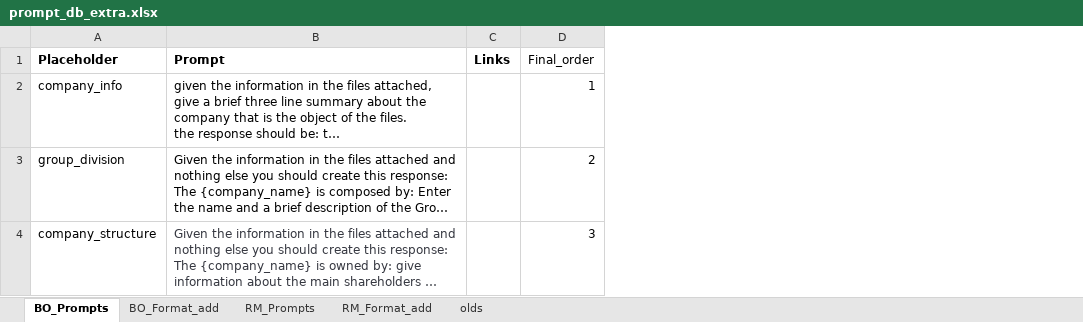
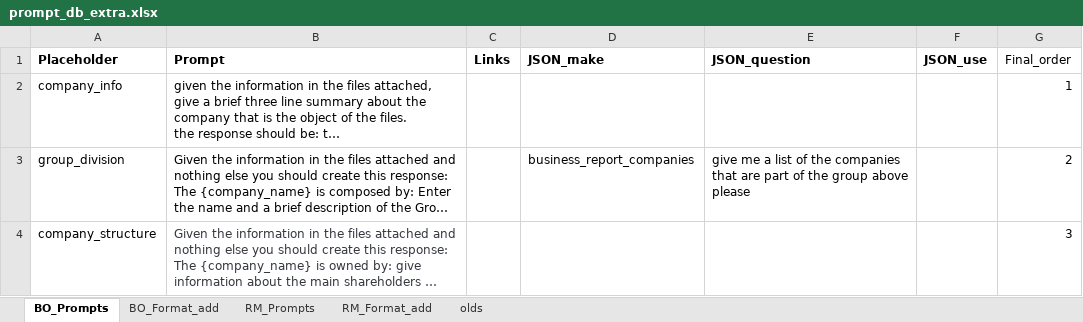
Before and after one commit to francescomazzolin/gradienteapp, an Excel workbook: prompt_db_extra.xlsx, sheet BO_Prompts, drawn as a sheet; only a part is shown; long unchanged cells end in …; values as stored, in another font and other column widths than the file's, no borders; the diff covers the shown part only; the diff names each change by its address in the sheet, - before the commit and + after, or states it on an @@ line.

```diff
--- a/prompt_db_extra.xlsx (sheet BO_Prompts)
+++ b/prompt_db_extra.xlsx (sheet BO_Prompts)
+column D (JSON_make), row 3: business_report_companies
+column E (JSON_question), row 3: give me a list of the companies that are part of the group above please
+column F (JSON_use), empty
```
Also changed, not shown: 1 edited cell elsewhere in this sheet, sheet RM_Prompts, 4 other files.
